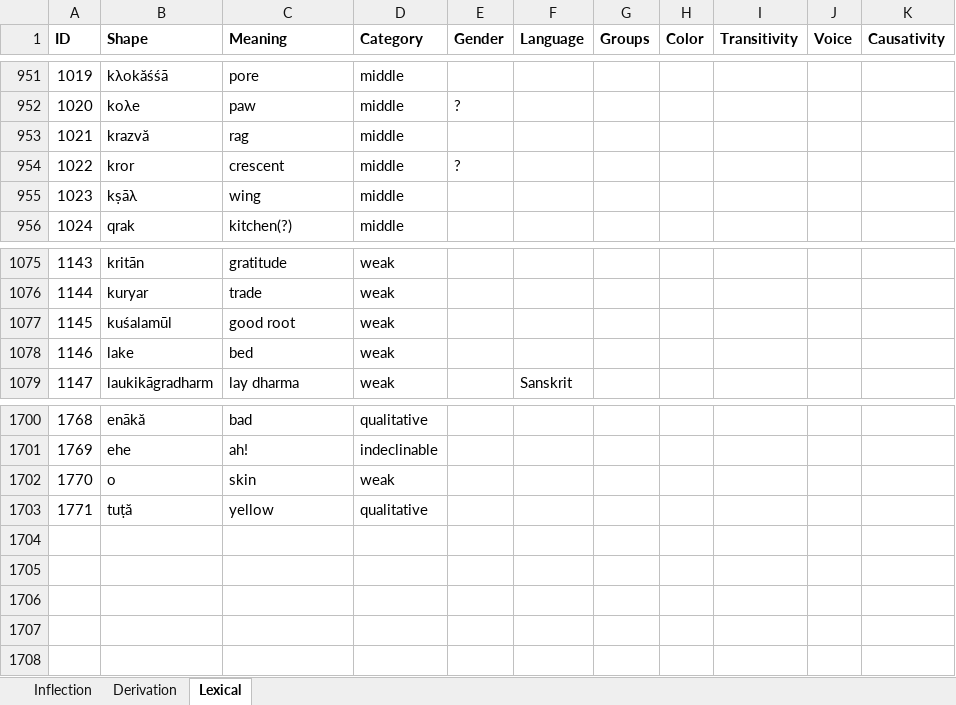
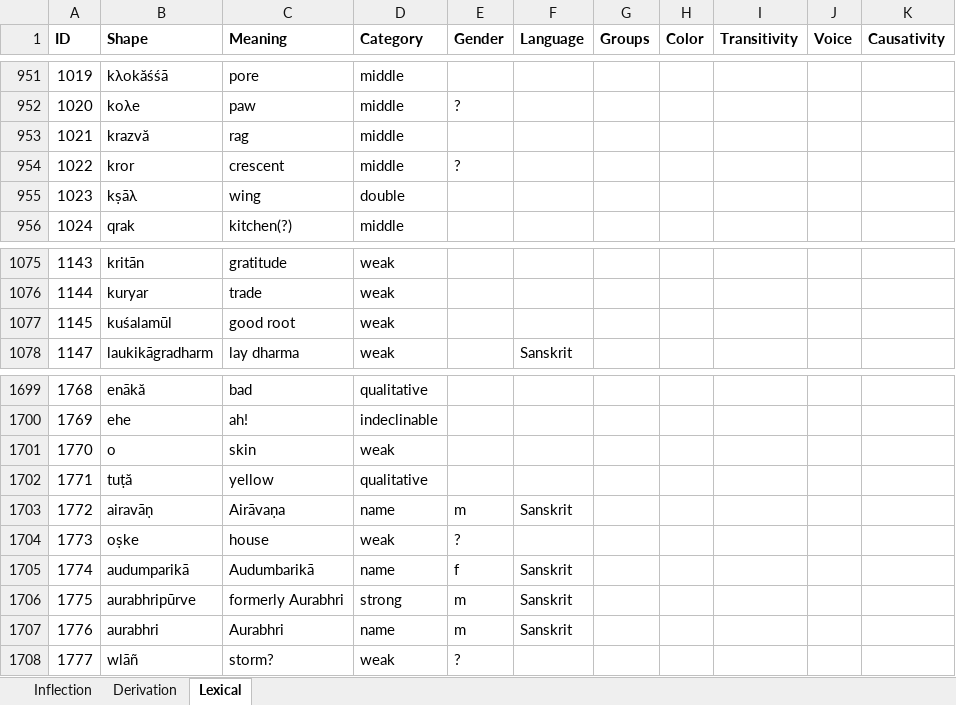
Before and after one commit to tanastasis/Candrakanta, an Excel workbook: data/morphemes.xlsx, sheet Lexical, drawn as a sheet; only a part is shown, gaps mark what is left out; values as stored, in another font and other column widths than the file's, no borders; removed rows and columns are numbered as before the commit, all else as after; the diff names each change by its address in the sheet, - before the commit and + after, or states it on an @@ line.

Commit message:
Wlāñ

```diff
--- a/data/morphemes.xlsx (sheet Lexical)
+++ b/data/morphemes.xlsx (sheet Lexical)
-D955 (Category): middle
+D955 (Category): double
-row 1078: 1146 | lake | bed | weak
+row 1703: 1772 | airavāṇ | Airāvaṇa | name | m | Sanskrit
+row 1704: 1773 | oṣke | house | weak | ?
+row 1705: 1774 | audumparikā | Audumbarikā | name | f | Sanskrit
+row 1706: 1775 | aurabhripūrve | formerly Aurabhri | strong | m | Sanskrit
+row 1707: 1776 | aurabhri | Aurabhri | name | m | Sanskrit
+row 1708: 1777 | wlāñ | storm? | weak | ?
```
Also changed, not shown: data/lexemes.xlsx, data/rules.xlsx, 3 other files.
